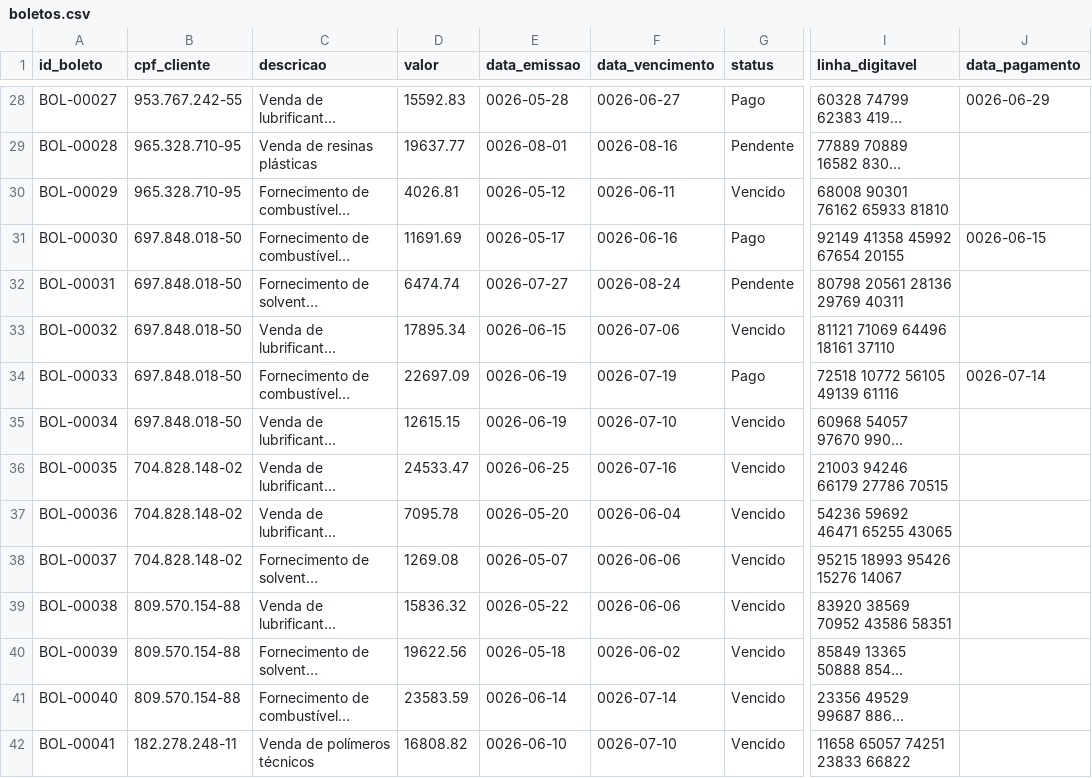
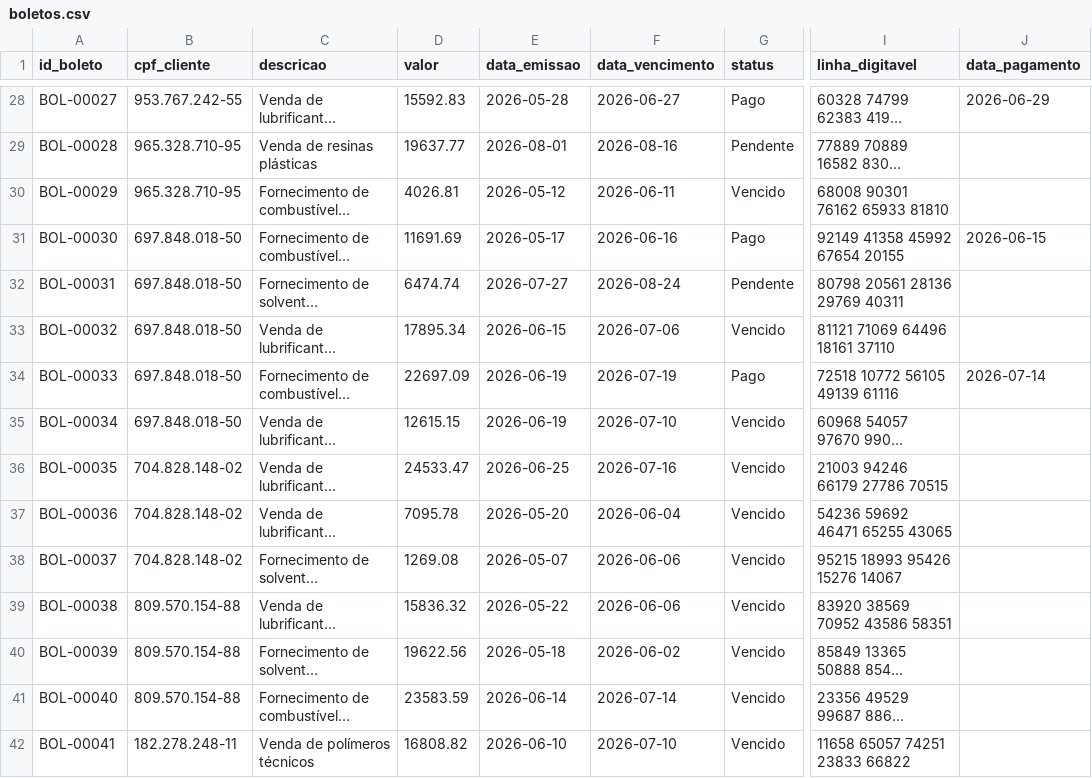
Before and after one commit to Evertonferrg/Challenge-AluraAgente---ONE_IA_-FOR-_TECH---PT-BR, a CSV file: data/boletos.csv, drawn as a sheet; only a part is shown, gaps mark what is left out; long unchanged cells end in …; the diff covers the shown part only; the diff names each change by its address in the sheet, - before the commit and + after, or states it on an @@ line.

```diff
--- a/data/boletos.csv
+++ b/data/boletos.csv
-E28 (data_emissao): 0026-05-28
+E28 (data_emissao): 2026-05-28
-F28 (data_vencimento): 0026-06-27
+F28 (data_vencimento): 2026-06-27
-J28 (data_pagamento): 0026-06-29
+J28 (data_pagamento): 2026-06-29
-E29 (data_emissao): 0026-08-01
+E29 (data_emissao): 2026-08-01
-F29 (data_vencimento): 0026-08-16
+F29 (data_vencimento): 2026-08-16
-E30 (data_emissao): 0026-05-12
+E30 (data_emissao): 2026-05-12
-F30 (data_vencimento): 0026-06-11
+F30 (data_vencimento): 2026-06-11
-E31 (data_emissao): 0026-05-17
+E31 (data_emissao): 2026-05-17
-F31 (data_vencimento): 0026-06-16
+F31 (data_vencimento): 2026-06-16
-J31 (data_pagamento): 0026-06-15
+J31 (data_pagamento): 2026-06-15
-E32 (data_emissao): 0026-07-27
+E32 (data_emissao): 2026-07-27
-F32 (data_vencimento): 0026-08-24
+F32 (data_vencimento): 2026-08-24
-E33 (data_emissao): 0026-06-15
+E33 (data_emissao): 2026-06-15
-F33 (data_vencimento): 0026-07-06
+F33 (data_vencimento): 2026-07-06
-E34:E35 (data_emissao): 0026-06-19
+E34:E35 (data_emissao): 2026-06-19
-F34 (data_vencimento): 0026-07-19
+F34 (data_vencimento): 2026-07-19
-J34 (data_pagamento): 0026-07-14
+J34 (data_pagamento): 2026-07-14
-F35 (data_vencimento): 0026-07-10
+F35 (data_vencimento): 2026-07-10
-E36 (data_emissao): 0026-06-25
+E36 (data_emissao): 2026-06-25
-F36 (data_vencimento): 0026-07-16
+F36 (data_vencimento): 2026-07-16
-E37 (data_emissao): 0026-05-20
+E37 (data_emissao): 2026-05-20
-F37 (data_vencimento): 0026-06-04
+F37 (data_vencimento): 2026-06-04
-E38 (data_emissao): 0026-05-07
+E38 (data_emissao): 2026-05-07
-F38:F39 (data_vencimento): 0026-06-06
+F38:F39 (data_vencimento): 2026-06-06
-E39 (data_emissao): 0026-05-22
+E39 (data_emissao): 2026-05-22
-E40 (data_emissao): 0026-05-18
+E40 (data_emissao): 2026-05-18
-F40 (data_vencimento): 0026-06-02
+F40 (data_vencimento): 2026-06-02
-E41 (data_emissao): 0026-06-14
+E41 (data_emissao): 2026-06-14
-F41 (data_vencimento): 0026-07-14
+F41 (data_vencimento): 2026-07-14
-E42 (data_emissao): 0026-06-10
+E42 (data_emissao): 2026-06-10
-F42 (data_vencimento): 0026-07-10
+F42 (data_vencimento): 2026-07-10
```
Also changed, not shown: 96 edited cells elsewhere in this file, 3 other files.
